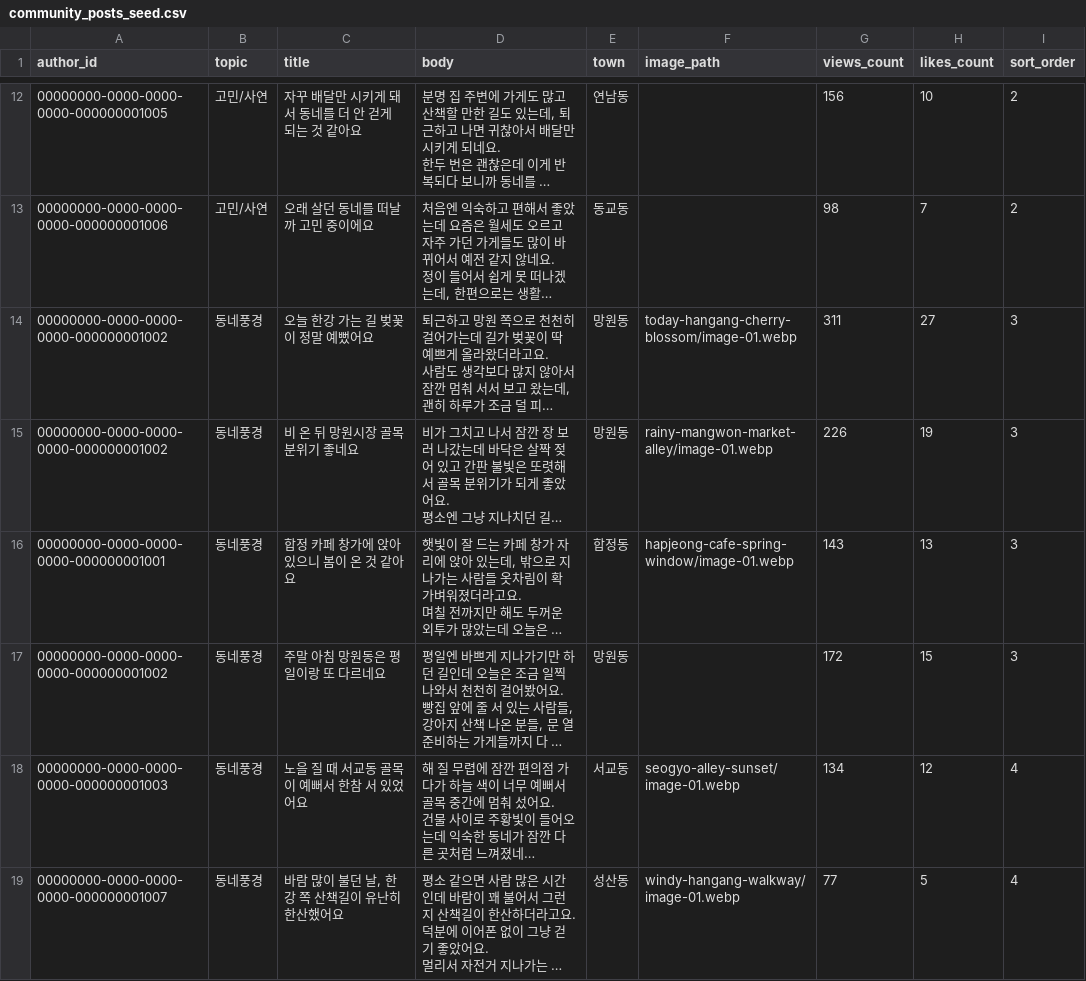
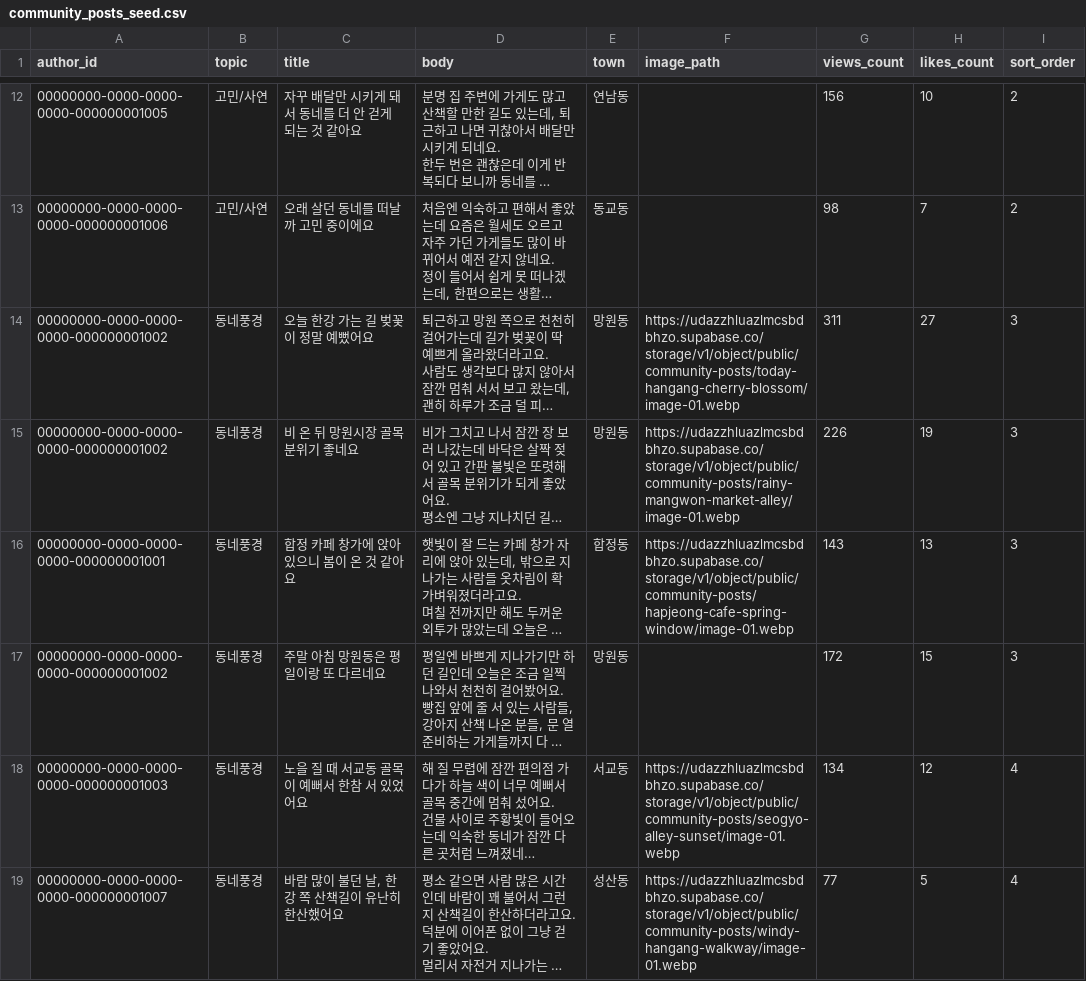
Before and after one commit to unsnruu/karrot-prototype, a CSV file: supabase/community_posts_seed.csv, drawn as a sheet; only a part is shown, gaps mark what is left out; long unchanged cells end in …; the diff names each change by its address in the sheet, - before the commit and + after, or states it on an @@ line.

Commit message:
Fix: Supabase 이미지 경로와 로컬 의존 정리

```diff
--- a/supabase/community_posts_seed.csv
+++ b/supabase/community_posts_seed.csv
-F14 (image_path): today-hangang-cherry-blossom/image-01.webp
+F14 (image_path): https://udazzhluazlmcsbdbhzo.supabase.co/storage/v1/object/public/community-posts/today-hangang-cherry-blossom/image-01.webp
-F15 (image_path): rainy-mangwon-market-alley/image-01.webp
+F15 (image_path): https://udazzhluazlmcsbdbhzo.supabase.co/storage/v1/object/public/community-posts/rainy-mangwon-market-alley/image-01.webp
-F16 (image_path): hapjeong-cafe-spring-window/image-01.webp
+F16 (image_path): https://udazzhluazlmcsbdbhzo.supabase.co/storage/v1/object/public/community-posts/hapjeong-cafe-spring-window/image-01.webp
-F18 (image_path): seogyo-alley-sunset/image-01.webp
+F18 (image_path): https://udazzhluazlmcsbdbhzo.supabase.co/storage/v1/object/public/community-posts/seogyo-alley-sunset/image-01.webp
-F19 (image_path): windy-hangang-walkway/image-01.webp
+F19 (image_path): https://udazzhluazlmcsbdbhzo.supabase.co/storage/v1/object/public/community-posts/windy-hangang-walkway/image-01.webp
```
Also changed, not shown: 14 other files.
